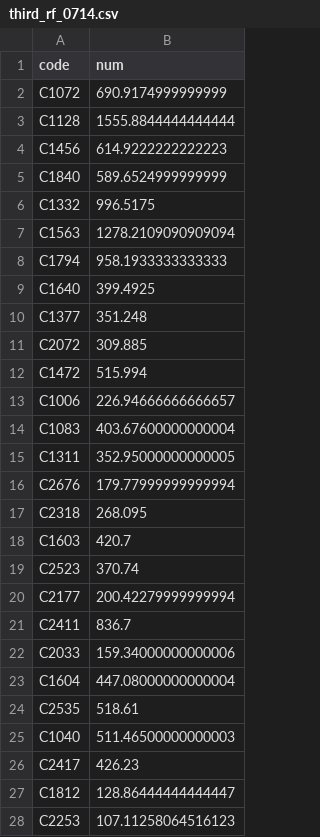
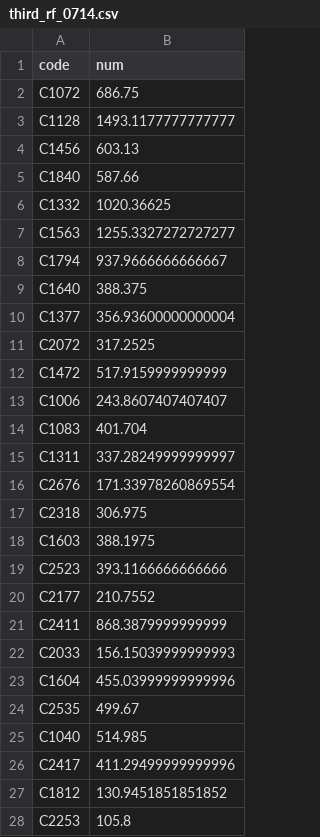
Before and after one commit to LDJWJ/parking_demand_competion, a CSV file: third_rf_0714.csv, drawn as a sheet; only a part is shown; the diff covers the shown part only.

```diff
--- a/third_rf_0714.csv
+++ b/third_rf_0714.csv
@@ -1,28 +1,28 @@
 code,num
-C1072,690.9174999999999
-C1128,1555.8844444444444
-C1456,614.9222222222223
-C1840,589.6524999999999
-C1332,996.5175
-C1563,1278.2109090909094
-C1794,958.1933333333333
-C1640,399.4925
-C1377,351.248
-C2072,309.885
-C1472,515.994
-C1006,226.94666666666657
-C1083,403.67600000000004
-C1311,352.95000000000005
-C2676,179.77999999999994
-C2318,268.095
-C1603,420.7
-C2523,370.74
-C2177,200.42279999999994
-C2411,836.7
-C2033,159.34000000000006
-C1604,447.08000000000004
-C2535,518.61
-C1040,511.46500000000003
-C2417,426.23
-C1812,128.86444444444447
-C2253,107.11258064516123
+C1072,686.75
+C1128,1493.1177777777777
+C1456,603.13
+C1840,587.66
+C1332,1020.36625
+C1563,1255.3327272727277
+C1794,937.9666666666667
+C1640,388.375
+C1377,356.93600000000004
+C2072,317.2525
+C1472,517.9159999999999
+C1006,243.8607407407407
+C1083,401.704
+C1311,337.28249999999997
+C2676,171.33978260869554
+C2318,306.975
+C1603,388.1975
+C2523,393.1166666666666
+C2177,210.7552
+C2411,868.3879999999999
+C2033,156.15039999999993
+C1604,455.03999999999996
+C2535,499.67
+C1040,514.985
+C2417,411.29499999999996
+C1812,130.9451851851852
+C2253,105.8
```
Also changed, not shown: 120 edited cells elsewhere in this file, fourth_rf_0714.csv, 19 other files.
